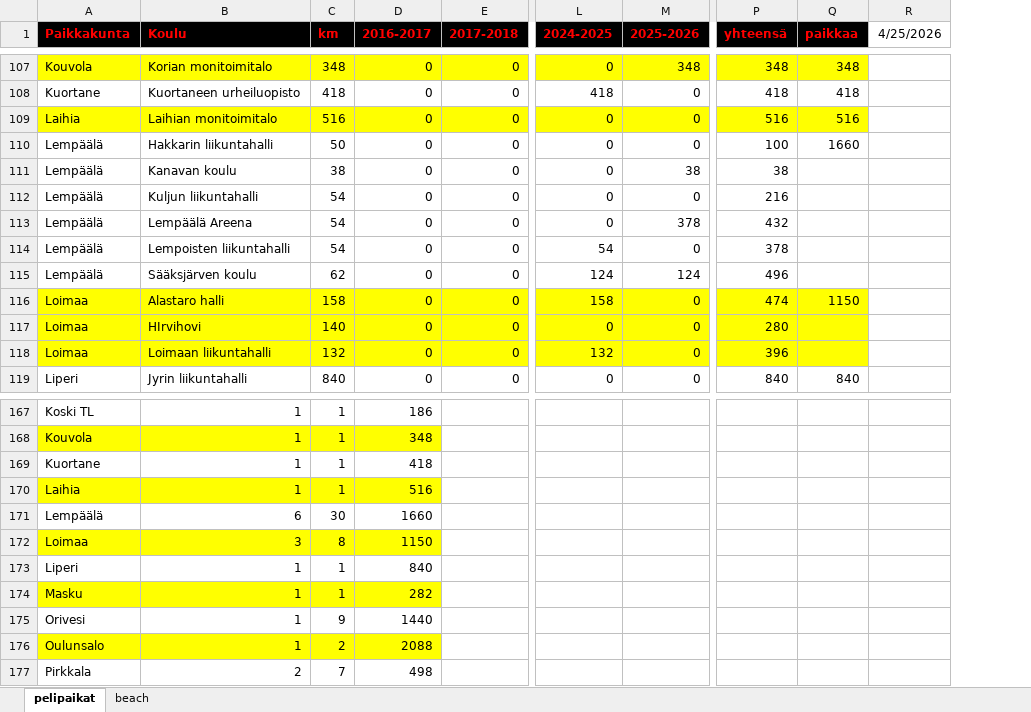
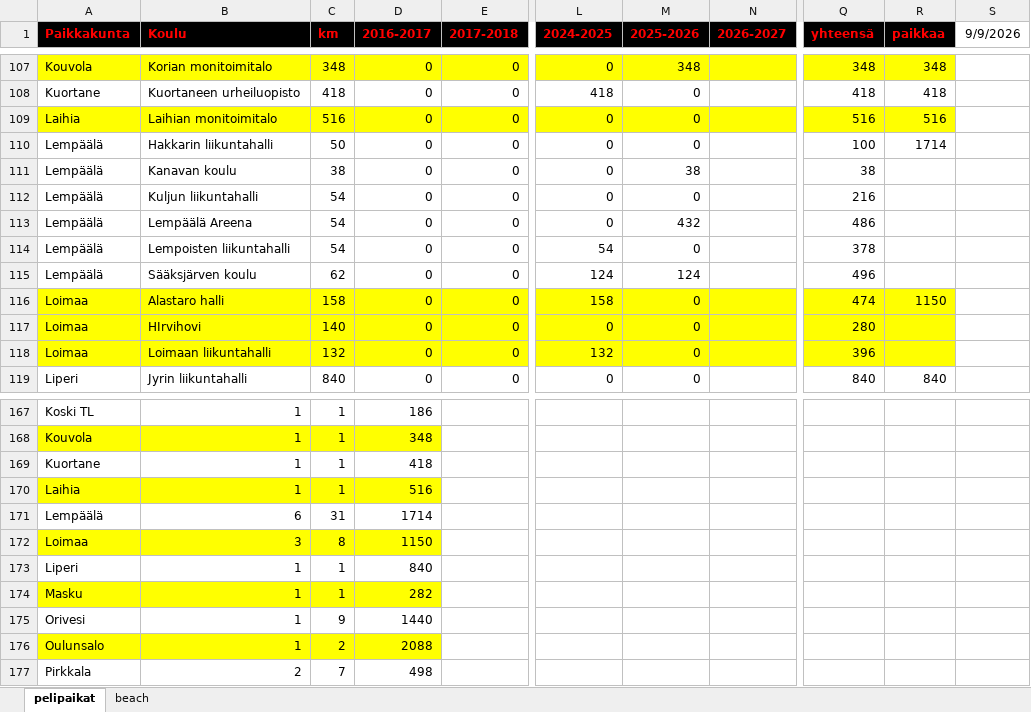
Before and after one commit to jkatoper/kaudet, an Excel workbook: pelipaikat.xlsx, sheet pelipaikat, drawn as a sheet; only a part is shown, gaps mark what is left out; values as stored, in another font and other column widths than the file's, no borders; removed rows and columns are numbered as before the commit, all else as after; the diff covers the shown part only; the diff names each change by its address in the sheet, - before the commit and + after, or states it on an @@ line.

Commit message:
pelipaikat updated

```diff
--- a/pelipaikat.xlsx (sheet pelipaikat)
+++ b/pelipaikat.xlsx (sheet pelipaikat)
+column N (2026-2027), empty
-column R (4/25/2026), empty
+column S (9/9/2026), empty
-R110 (paikkaa): 1660
+R110 (paikkaa): 1714
-M113 (2025-2026): 378
+M113 (2025-2026): 432
-Q113 (yhteensä): 432
+Q113 (yhteensä): 486
-C171 (km): 30
+C171 (km): 31
-D171 (2016-2017): 1660
+D171 (2016-2017): 1714
```
Also changed, not shown: 2 added rows, 2 removed rows and 14 edited cells elsewhere in this sheet, formulas that keep their value, 1 other file.
